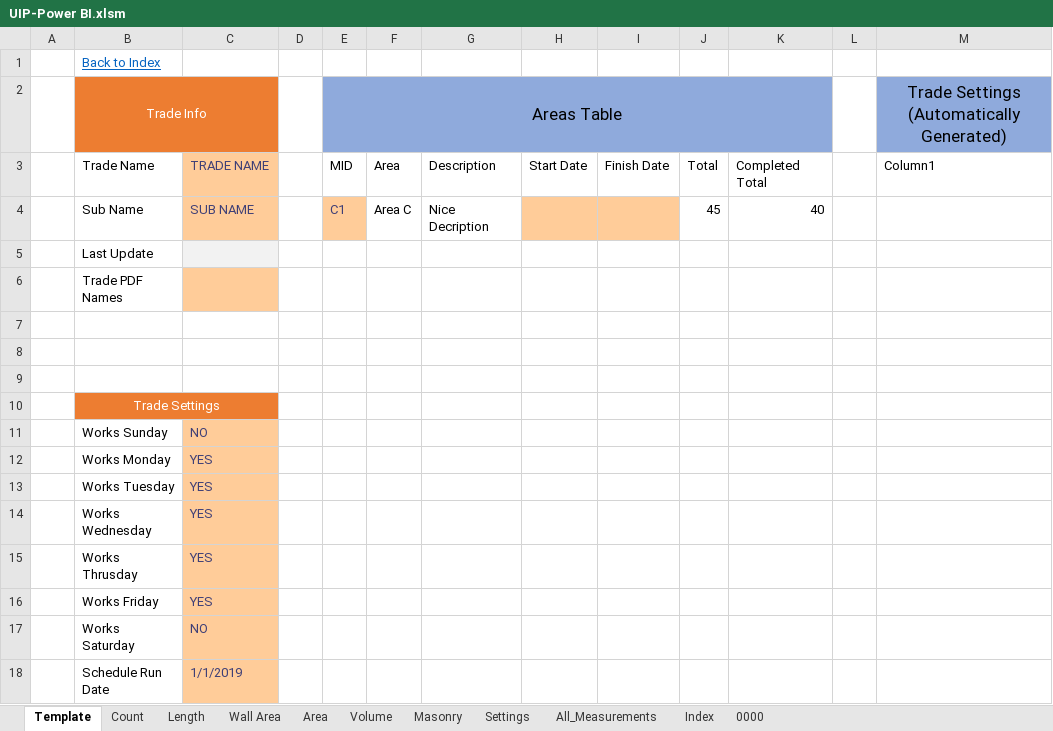
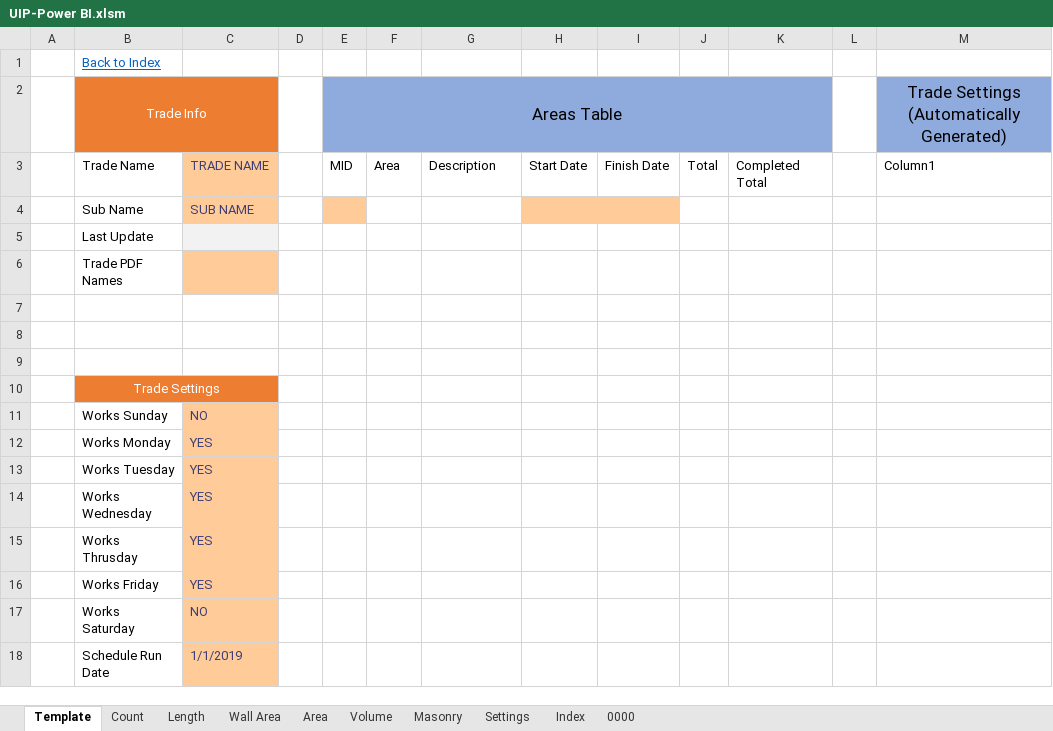
Before and after one commit to CW-Archive/UIP-Power-BI, an Excel workbook: UIP-Power BI/UIP-Power BI.xlsm, sheet Template, drawn as a sheet; values as stored, in another font and other column widths than the file's, no borders; table styles not drawn; the diff names each change by its address in the sheet, - before the commit and + after, or states it on an @@ line.

```diff
--- a/UIP-Power BI/UIP-Power BI.xlsm (sheet Template)
+++ b/UIP-Power BI/UIP-Power BI.xlsm (sheet Template)
-sheet tab: All_Measurements
-E4: C1
+E4: (empty)
-F4: Area C
+F4: (empty)
-G4: Nice Decription
+G4: (empty)
-J4: 45
+J4: (empty)
-K4: 40
+K4: (empty)
```
Also changed, not shown: sheet Count, sheet Masonry, 1 other file.
